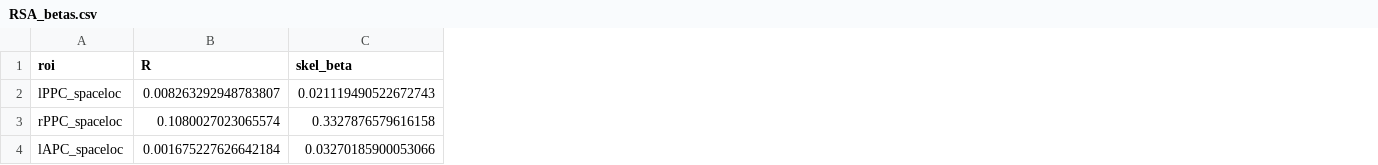
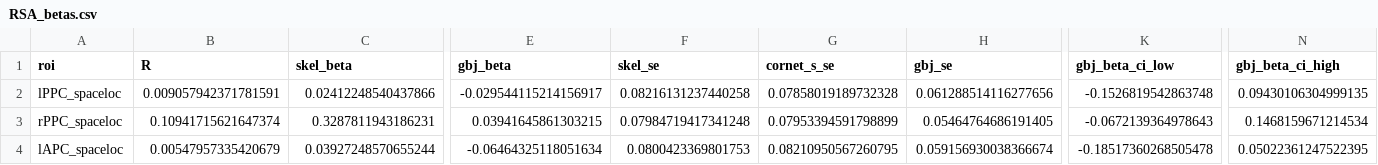
Before and after one commit to vayzenb/docnet, a CSV file: results/RSA_betas.csv, drawn as a sheet; only a part is shown, gaps mark what is left out; the diff covers the shown part only; the diff names each change by its address in the sheet, - before the commit and + after, or states it on an @@ line.

```diff
--- a/results/RSA_betas.csv
+++ b/results/RSA_betas.csv
+column E (gbj_beta), rows 2-4: -0.029544115214156917 | 0.03941645861303215 | -0.06464325118051634
+column F (skel_se), rows 2-4: 0.08216131237440258 | 0.07984719417341248 | 0.0800423369801753
+column G (cornet_s_se), rows 2-4: 0.07858019189732328 | 0.07953394591798899 | 0.08210950567260795
+column H (gbj_se), rows 2-4: 0.061288514116277656 | 0.05464764686191405 | 0.059156930038366674
+column K (gbj_beta_ci_low), rows 2-4: -0.1526819542863748 | -0.0672139364978643 | -0.18517360268505478
+column N (gbj_beta_ci_high), rows 2-4: 0.09430106304999135 | 0.1468159671214534 | 0.05022361247522395
-B2 (R): 0.008263292948783807
+B2 (R): 0.009057942371781591
-C2 (skel_beta): 0.021119490522672743
+C2 (skel_beta): 0.02412248540437866
-B3 (R): 0.1080027023065574
+B3 (R): 0.10941715621647374
-C3 (skel_beta): 0.3327876579616158
+C3 (skel_beta): 0.3287811943186231
-B4 (R): 0.001675227626642184
+B4 (R): 0.00547957335420679
-C4 (skel_beta): 0.03270185900053066
+C4 (skel_beta): 0.03927248570655244
```
Also changed, not shown: 4 removed rows and 36 edited cells elsewhere in this file, 27 other files.
